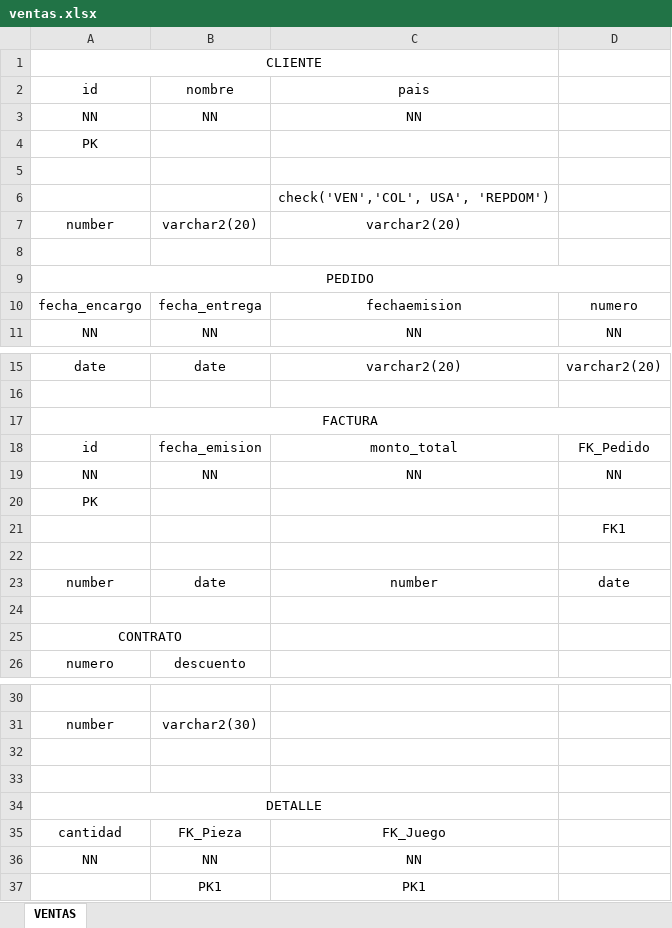
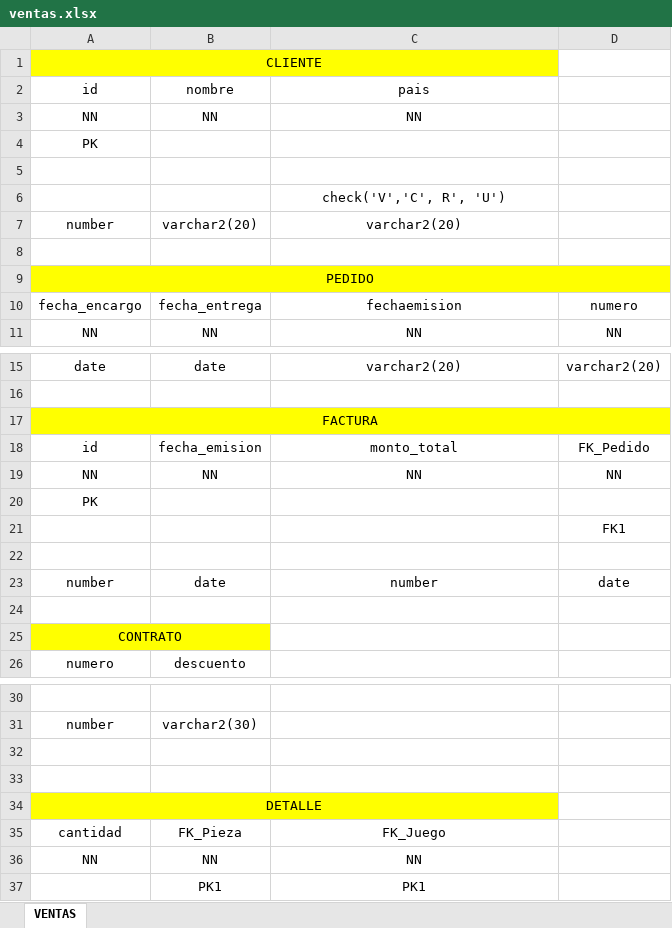
Before and after one commit to gctv01/BD1Project2019, an Excel workbook: Documentos/Rubrica1/ModeloLogico/ventas.xlsx, sheet VENTAS, drawn as a sheet; only a part is shown, gaps mark what is left out; values as stored, in another font and other column widths than the file's, no borders; the diff names each change by its address in the sheet, - before the commit and + after, or states it on an @@ line.

Commit message:
creates ventas

```diff
--- a/Documentos/Rubrica1/ModeloLogico/ventas.xlsx (sheet VENTAS)
+++ b/Documentos/Rubrica1/ModeloLogico/ventas.xlsx (sheet VENTAS)
-A1:C1 fill: none
+A1:C1 fill: #FFFF00
-C6: check('VEN','COL', USA', 'REPDOM')
+C6: check('V','C', R', 'U')
-A9:D9 fill: none
+A9:D9 fill: #FFFF00
-A17:D17 fill: none
+A17:D17 fill: #FFFF00
-A25:B25 fill: none
+A25:B25 fill: #FFFF00
-A34:C34 fill: none
+A34:C34 fill: #FFFF00
```
Also changed, not shown: 2 other files.
